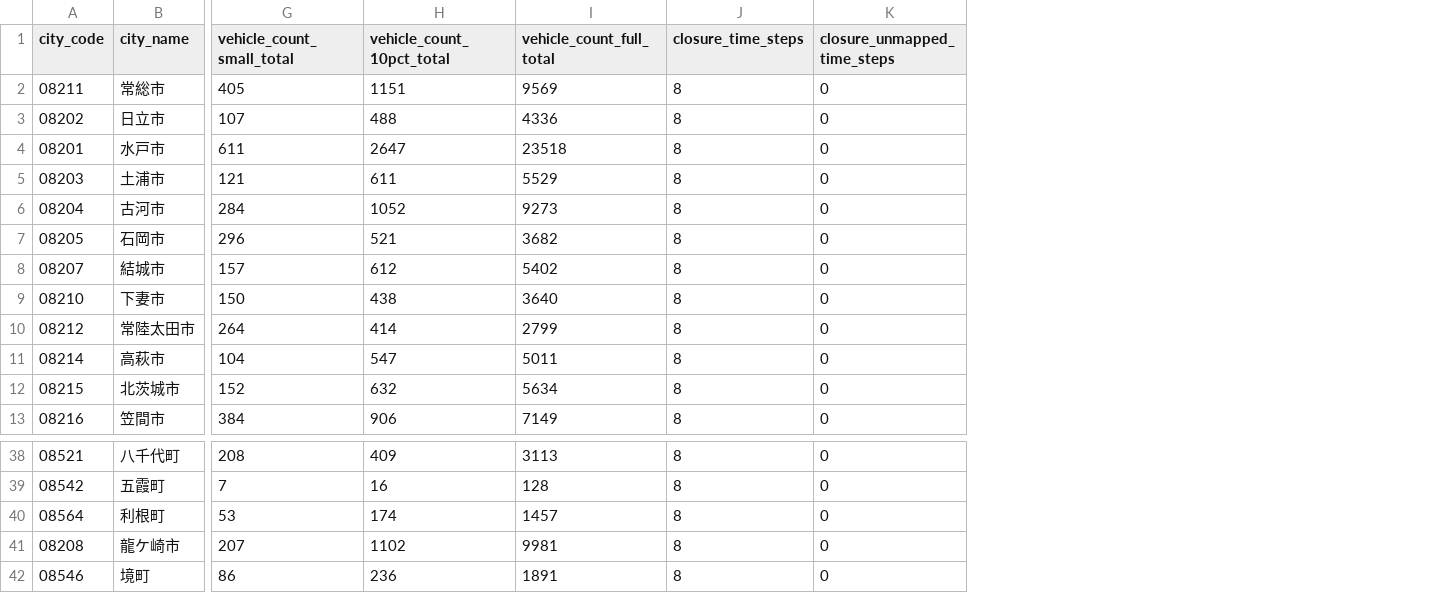
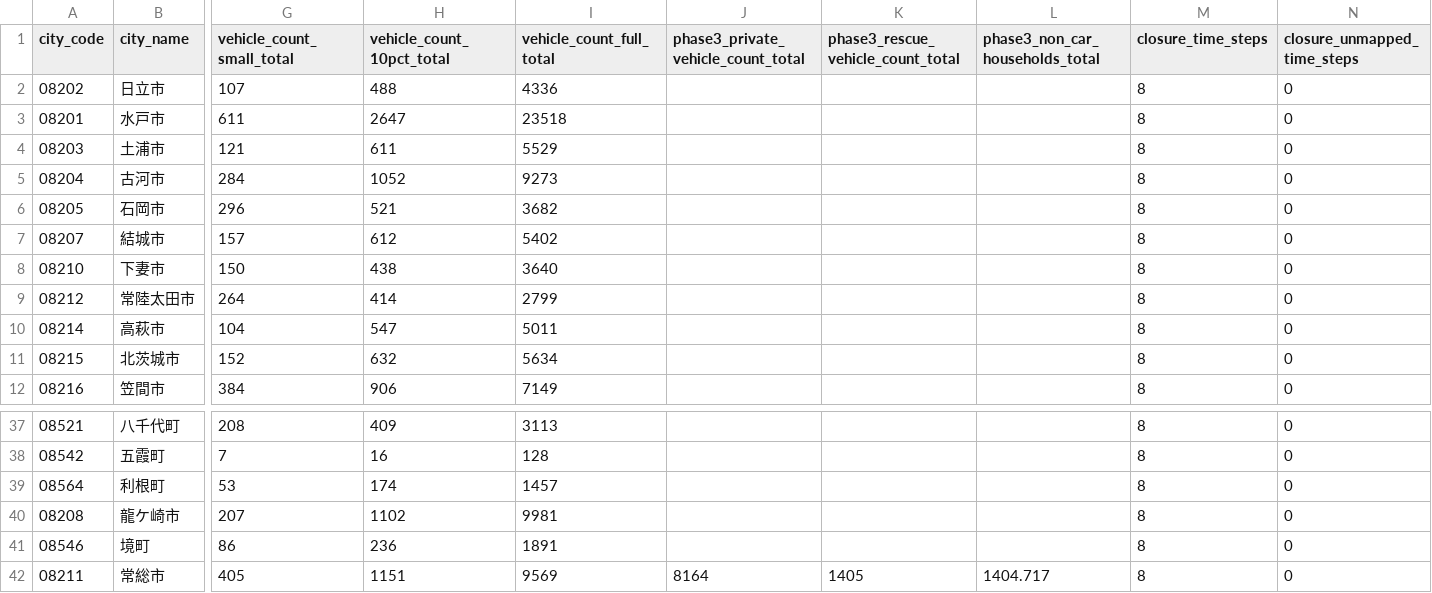
Before and after one commit to 23f302020/joso-evacuation-simulation, a CSV file: 04_プログラム/output/sumo/regions/_management/region_derived_summary.csv, drawn as a sheet; only a part is shown, gaps mark what is left out; removed rows and columns are numbered as before the commit, all else as after; rows hold the shown columns only; the diff names each change by its address in the sheet, - before the commit and + after, or states it on an @@ line.

```diff
--- a/04_プログラム/output/sumo/regions/_management/region_derived_summary.csv
+++ b/04_プログラム/output/sumo/regions/_management/region_derived_summary.csv
+column J, row 1: phase3_private_vehicle_count_total
+column K, row 1: phase3_rescue_vehicle_count_total
+column L (phase3_non_car_households_total), empty
-row 2: 08211 | 常総市 | 405 | 1151 | 9569 | 8 | 0
+row 42: 08211 | 常総市 | 405 | 1151 | 9569 | 8164 | 1405 | 1404.717 | 8 | 0
```
Also changed, not shown: 04_プログラム/output/sumo/regions/_management/region_run_summary.csv, 11 other files.
